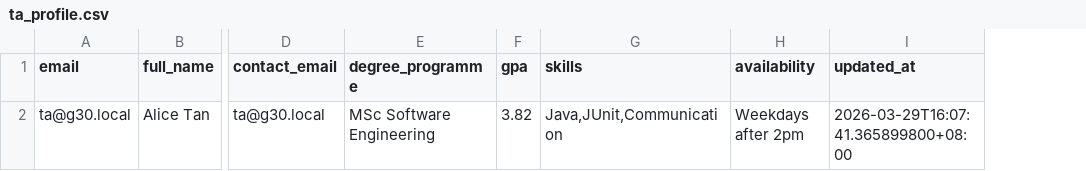
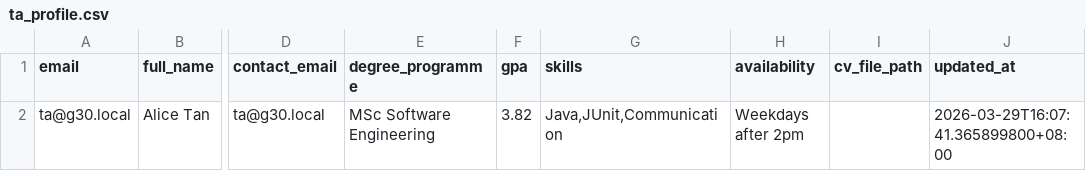
Before and after one commit to Lee-Hungry/TA-Recruitment-G30, a CSV file: data/ta_profile.csv, drawn as a sheet; only a part is shown, gaps mark what is left out; the diff names each change by its address in the sheet, - before the commit and + after, or states it on an @@ line.

Commit message:
feat(profile): persist cv file path in TA profile records

```diff
--- a/data/ta_profile.csv
+++ b/data/ta_profile.csv
+column I (cv_file_path), empty
```
Also changed, not shown: 6 other files.
